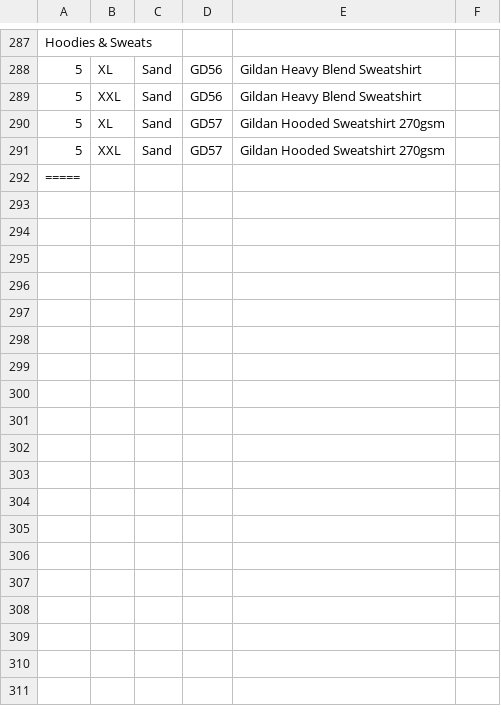
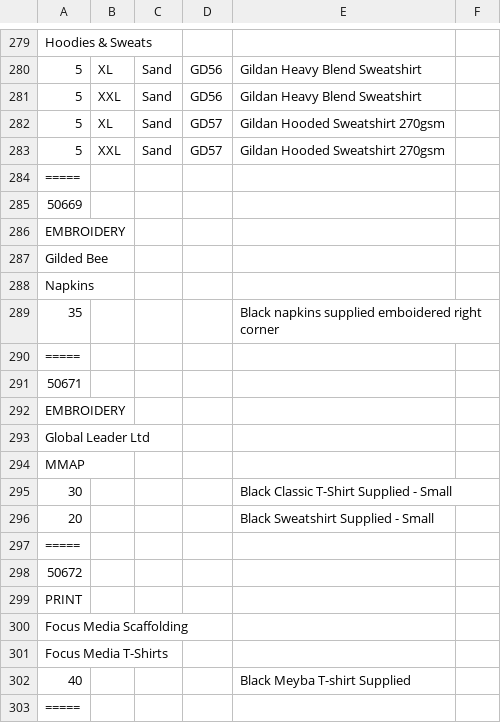
Before and after one commit to BranddRetailUK/MondayApp, a CSV file: tmp/open_orders.csv, drawn as a sheet; only a part is shown, gaps mark what is left out; the shorter side is filled out with more unchanged rows; the diff covers the shown part only.

```diff
--- a/tmp/open_orders.csv
+++ b/tmp/open_orders.csv
@@ -291,0 +284,20 @@ Hoodies & Sweats
+=====,,,,,
+50669,,,,,
+EMBROIDERY,,,,,
+Gilded Bee,,,,,
+Napkins,,,,,
+35,,,,Black napkins supplied emboidered right corner,
+=====,,,,,
+50671,,,,,
+EMBROIDERY,,,,,
+Global Leader Ltd,,,,,
+MMAP,,,,,
+30,,,,Black Classic T-Shirt Supplied - Small,
+20,,,,Black Sweatshirt Supplied - Small,
+=====,,,,,
+50672,,,,,
+PRINT,,,,,
+Focus Media Scaffolding,,,,,
+Focus Media T-Shirts,,,,,
+40,,,,Black Meyba T-shirt Supplied,
+=====,,,,,
```
Also changed, not shown: 33 added rows, 6 removed rows and 9 edited cells elsewhere in this file, 4 other files.
